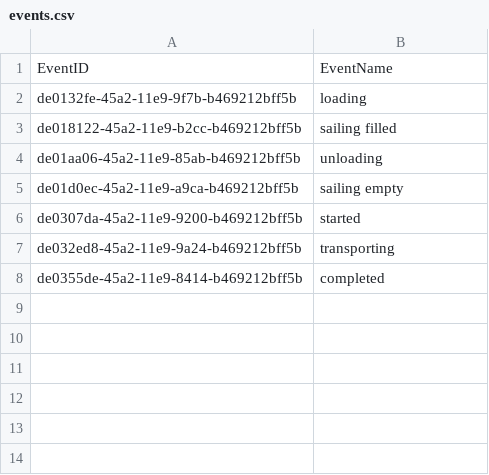
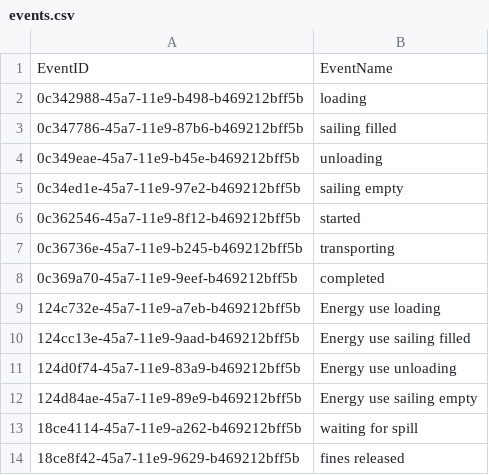
Before and after one commit to TUDelft-CITG/OpenCLSim, a CSV file: notebooks/Simulation Results/events.csv, drawn as a sheet.

```diff
--- a/notebooks/Simulation Results/events.csv
+++ b/notebooks/Simulation Results/events.csv
@@ -1,8 +1,14 @@
 EventID,EventName
-de0132fe-45a2-11e9-9f7b-b469212bff5b,loading
-de018122-45a2-11e9-b2cc-b469212bff5b,sailing filled
-de01aa06-45a2-11e9-85ab-b469212bff5b,unloading
-de01d0ec-45a2-11e9-a9ca-b469212bff5b,sailing empty
-de0307da-45a2-11e9-9200-b469212bff5b,started
-de032ed8-45a2-11e9-9a24-b469212bff5b,transporting
-de0355de-45a2-11e9-8414-b469212bff5b,completed
+0c342988-45a7-11e9-b498-b469212bff5b,loading
+0c347786-45a7-11e9-87b6-b469212bff5b,sailing filled
+0c349eae-45a7-11e9-b45e-b469212bff5b,unloading
+0c34ed1e-45a7-11e9-97e2-b469212bff5b,sailing empty
+0c362546-45a7-11e9-8f12-b469212bff5b,started
+0c36736e-45a7-11e9-b245-b469212bff5b,transporting
+0c369a70-45a7-11e9-9eef-b469212bff5b,completed
+124c732e-45a7-11e9-a7eb-b469212bff5b,Energy use loading
+124cc13e-45a7-11e9-9aad-b469212bff5b,Energy use sailing filled
+124d0f74-45a7-11e9-83a9-b469212bff5b,Energy use unloading
+124d84ae-45a7-11e9-89e9-b469212bff5b,Energy use sailing empty
+18ce4114-45a7-11e9-a262-b469212bff5b,waiting for spill
+18ce8f42-45a7-11e9-9629-b469212bff5b,fines released
```
Also changed, not shown: 11 other files.
